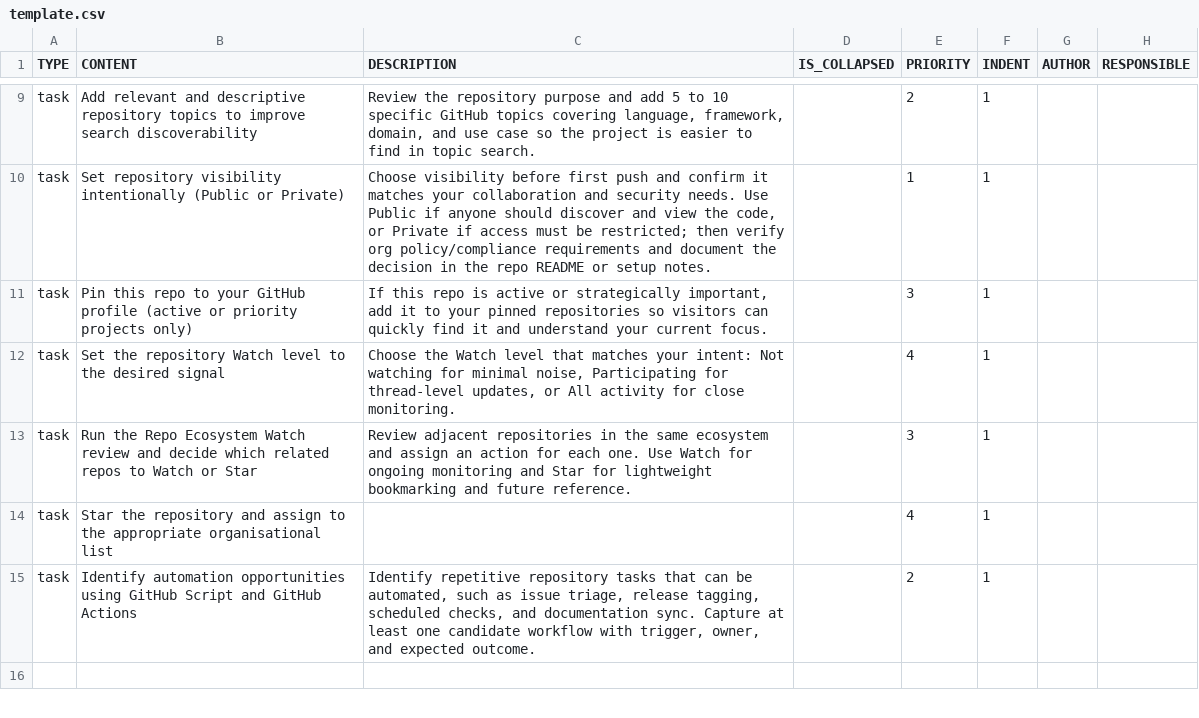
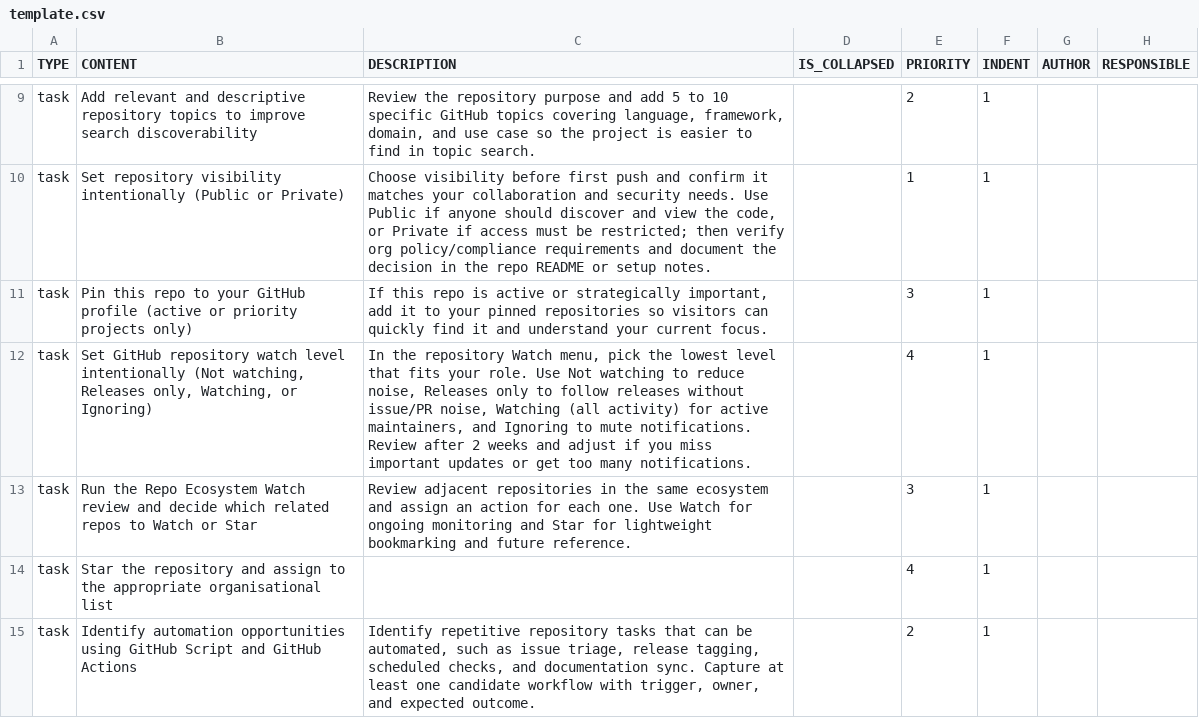
Before and after one commit to colin-gourlay/todoist-playbook, a CSV file: csv-templates/github/github-repo-spin-up/template.csv, drawn as a sheet; only a part is shown, gaps mark what is left out; the shorter side is filled out with more unchanged rows; the diff names each change by its address in the sheet, - before the commit and + after, or states it on an @@ line.

```diff
--- a/csv-templates/github/github-repo-spin-up/template.csv
+++ b/csv-templates/github/github-repo-spin-up/template.csv
-B12 (CONTENT): Set the repository Watch level to the desired signal
+B12 (CONTENT): Set GitHub repository watch level intentionally (Not watching, Releases only, Watching, or Ignoring)
-C12 (DESCRIPTION): Choose the Watch level that matches your intent: Not watching for minimal noise, Participating for thread-level updates, or All activity for close monitoring.
+C12 (DESCRIPTION): In the repository Watch menu, pick the lowest level that fits your role. Use Not watching to reduce noise, Releases only to follow releases without issue/PR noise, Watching (all activity) for active maintainers, and Ignoring to mute notifications. Review after 2 weeks and adjust if you miss important updates or get too many notifications.
```
